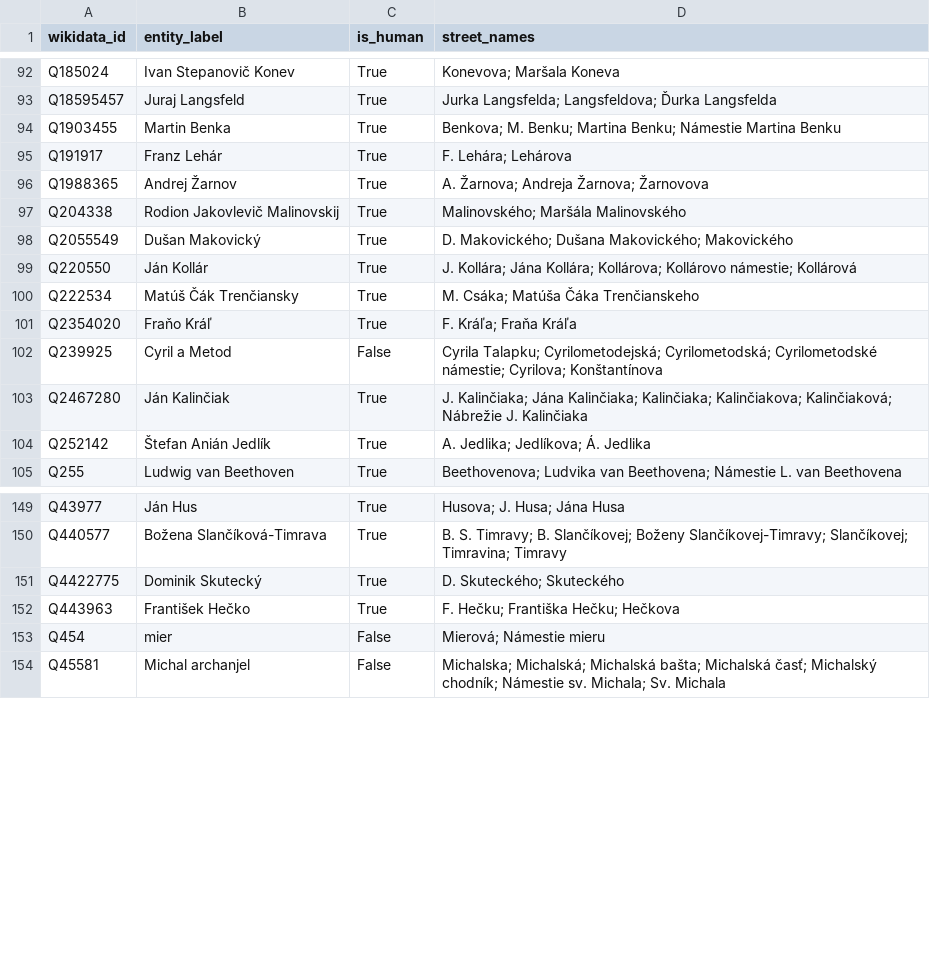
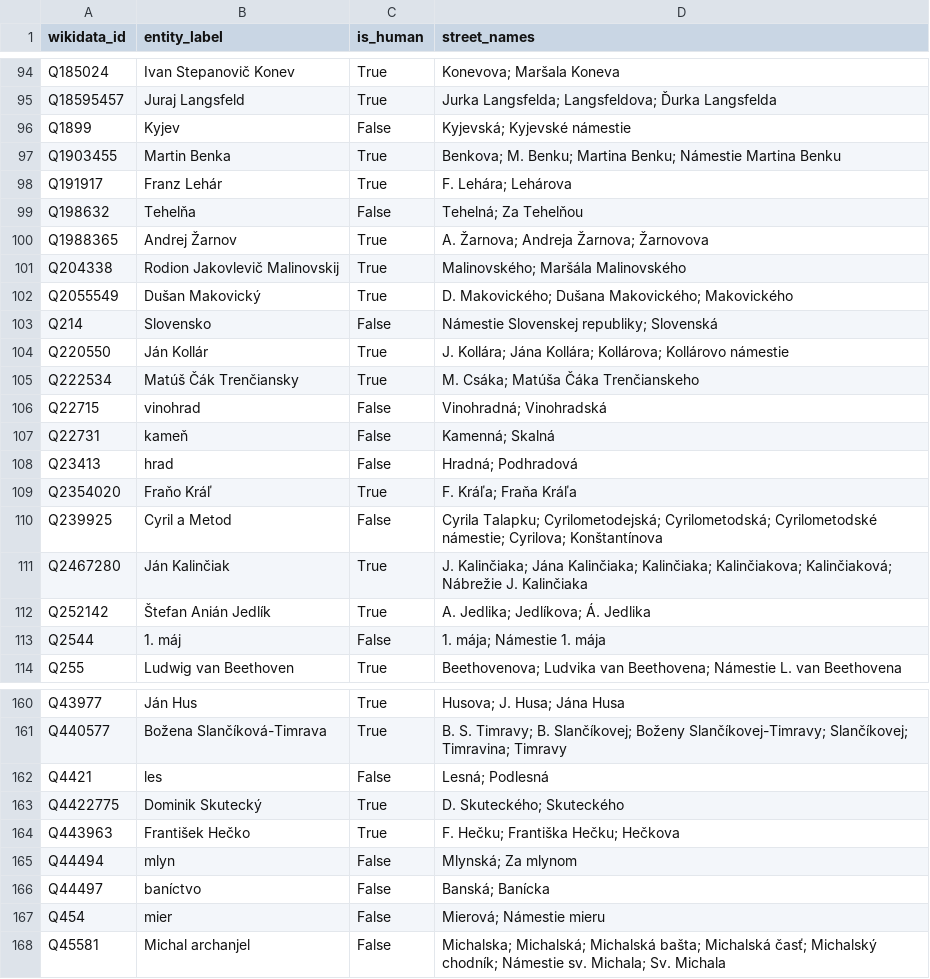
Before and after one commit to asidiakova/StreetNameAnalyzer, a CSV file: src/analysis/ground_truth_grouped.csv, drawn as a sheet; only a part is shown, gaps mark what is left out; the diff covers the shown part only.

```diff
--- a/src/analysis/ground_truth_grouped.csv
+++ b/src/analysis/ground_truth_grouped.csv
@@ -93,4 +95,6 @@ Q185024,Ivan Stepanovič Konev,True,Konevova; Maršala Koneva
 Q18595457,Juraj Langsfeld,True,Jurka Langsfelda; Langsfeldova; Ďurka Langsfelda
+Q1899,Kyjev,False,Kyjevská; Kyjevské námestie
 Q1903455,Martin Benka,True,Benkova; M. Benku; Martina Benku; Námestie Martina Benku
 Q191917,Franz Lehár,True,F. Lehára; Lehárova
+Q198632,Tehelňa,False,Tehelná; Za Tehelňou
 Q1988365,Andrej Žarnov,True,A. Žarnova; Andreja Žarnova; Žarnovova
@@ -98,4 +102,8 @@ Q204338,Rodion Jakovlevič Malinovskij,True,Malinovského; Maršála Malinovské
 Q2055549,Dušan Makovický,True,D. Makovického; Dušana Makovického; Makovického
-Q220550,Ján Kollár,True,J. Kollára; Jána Kollára; Kollárova; Kollárovo námestie; Kollárová
+Q214,Slovensko,False,Námestie Slovenskej republiky; Slovenská
+Q220550,Ján Kollár,True,J. Kollára; Jána Kollára; Kollárova; Kollárovo námestie
 Q222534,Matúš Čák Trenčiansky,True,M. Csáka; Matúša Čáka Trenčianskeho
+Q22715,vinohrad,False,Vinohradná; Vinohradská
+Q22731,kameň,False,Kamenná; Skalná
+Q23413,hrad,False,Hradná; Podhradová
 Q2354020,Fraňo Kráľ,True,F. Kráľa; Fraňa Kráľa
@@ -104,2 +112,3 @@ Q2467280,Ján Kalinčiak,True,J. Kalinčiaka; Jána Kalinčiaka; Kalinčiaka; Ka
 Q252142,Štefan Anián Jedlík,True,A. Jedlika; Jedlíkova; Á. Jedlika
+Q2544,1. máj,False,1. mája; Námestie 1. mája
 Q255,Ludwig van Beethoven,True,Beethovenova; Ludvika van Beethovena; Námestie L. van Beethovena
@@ -150,4 +161,7 @@ Q43977,Ján Hus,True,Husova; J. Husa; Jána Husa
 Q440577,Božena Slančíková-Timrava,True,B. S. Timravy; B. Slančíkovej; Boženy Slančíkovej-Timravy; Slančíkovej; Timravina; Timravy
+Q4421,les,False,Lesná; Podlesná
 Q4422775,Dominik Skutecký,True,D. Skuteckého; Skuteckého
 Q443963,František Hečko,True,F. Hečku; Františka Hečku; Hečkova
+Q44494,mlyn,False,Mlynská; Za mlynom
+Q44497,baníctvo,False,Banská; Banícka
 Q454,mier,False,Mierová; Námestie mieru
```
Also changed, not shown: 8 added rows and 4 edited cells elsewhere in this file, src/analysis/ground_truth.csv, src/analysis/street_lengths.csv, 16 other files.
